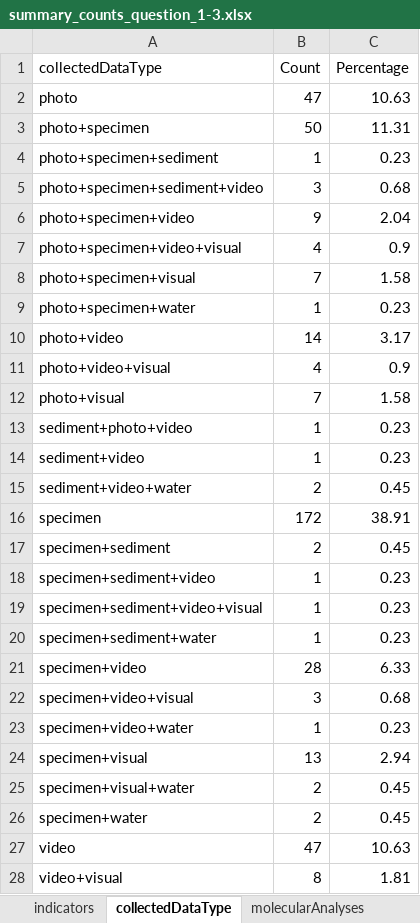
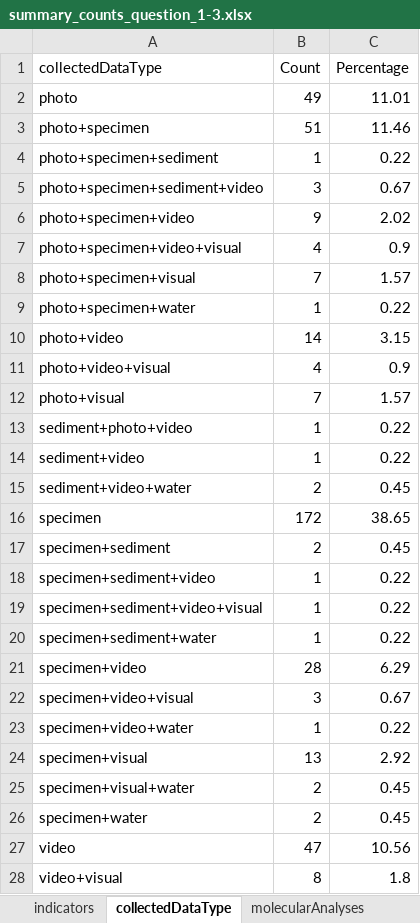
Before and after one commit to CCampanini/Campanini_et_al-Peering_into_the_twilight_mesophotic_systematic_literature_review, an Excel workbook: Extracted_data_analysis/tropical/Output-Transformed_data/summary_counts_question_1-3.xlsx, sheet collectedDataType, drawn as a sheet; only a part is shown; values as stored, in another font and other column widths than the file's, no borders; the diff covers the shown part only; the diff names each change by its address in the sheet, - before the commit and + after, or states it on an @@ line.

```diff
--- a/Extracted_data_analysis/tropical/Output-Transformed_data/summary_counts_question_1-3.xlsx (sheet collectedDataType)
+++ b/Extracted_data_analysis/tropical/Output-Transformed_data/summary_counts_question_1-3.xlsx (sheet collectedDataType)
-B2 (Count): 47
+B2 (Count): 49
-C2 (Percentage): 10.63
+C2 (Percentage): 11.01
-B3 (Count): 50
+B3 (Count): 51
-C3 (Percentage): 11.31
+C3 (Percentage): 11.46
-C4 (Percentage): 0.23
+C4 (Percentage): 0.22
-C5 (Percentage): 0.68
+C5 (Percentage): 0.67
-C6 (Percentage): 2.04
+C6 (Percentage): 2.02
-C8 (Percentage): 1.58
+C8 (Percentage): 1.57
-C9 (Percentage): 0.23
+C9 (Percentage): 0.22
-C10 (Percentage): 3.17
+C10 (Percentage): 3.15
-C12 (Percentage): 1.58
+C12 (Percentage): 1.57
-C13:C14 (Percentage): 0.23
+C13:C14 (Percentage): 0.22
-C16 (Percentage): 38.91
+C16 (Percentage): 38.65
-C18:C20 (Percentage): 0.23
+C18:C20 (Percentage): 0.22
-C21 (Percentage): 6.33
+C21 (Percentage): 6.29
-C22 (Percentage): 0.68
+C22 (Percentage): 0.67
-C23 (Percentage): 0.23
+C23 (Percentage): 0.22
-C24 (Percentage): 2.94
+C24 (Percentage): 2.92
-C27 (Percentage): 10.63
+C27 (Percentage): 10.56
-C28 (Percentage): 1.81
+C28 (Percentage): 1.8
```
Also changed, not shown: 2 edited cells elsewhere in this sheet, sheet indicators, sheet molecularAnalyses, sheet taxonomicTargetLevel, sheet meso_substrate, sheet habit, sheet observationalORexperimental, 1 more sheet, Extracted_data_analysis/tropical/Output-Transformed_data/sampling_unit_tot.xlsx, Extracted_data_analysis/tropical/Output-Transformed_data/summary_counts_question_4.xlsx, 30 other files.
